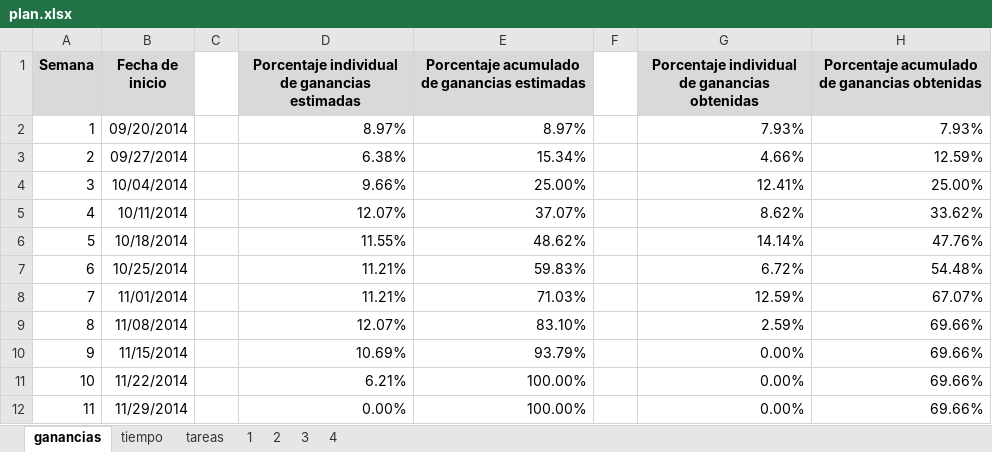
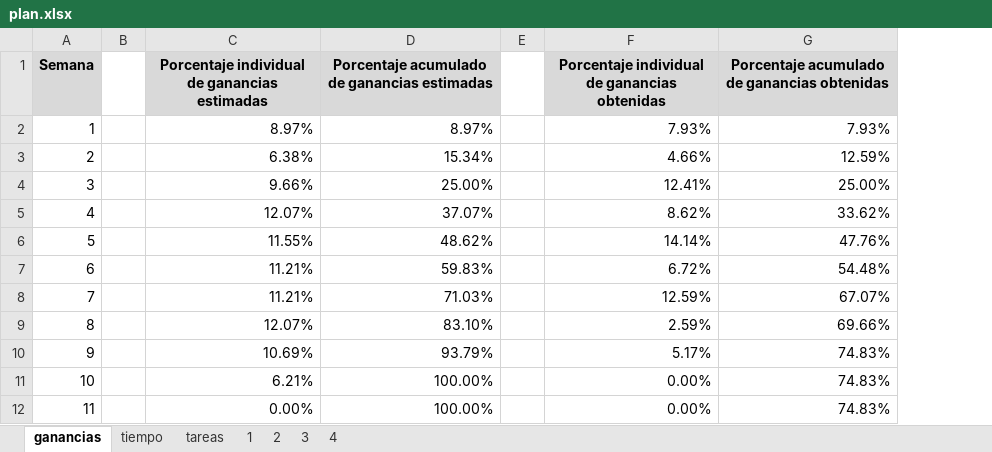
Before and after one commit to jw92/PPR, an Excel workbook: tspi/plan.xlsx, sheet ganancias, drawn as a sheet; values as stored, in another font and other column widths than the file's, no borders; charts and pictures not drawn; removed rows and columns are numbered as before the commit, all else as after; the diff names each change by its address in the sheet, - before the commit and + after, or states it on an @@ line.

```diff
--- a/tspi/plan.xlsx (sheet ganancias)
+++ b/tspi/plan.xlsx (sheet ganancias)
-column B (Fecha de inicio), rows 2-12: 09/20/2014 | 09/27/2014 | 10/04/2014 | 10/11/2014 | 10/18/2014 | 10/25/2014 | 11/01/2014 | 11/08/2014 | 11/15/2014 | 11/22/2014 | 11/29/2014
-F10: 0.00%
+F10: 5.17%
-G10:G12: 69.66%
+G10:G12: 74.83%
```
Also changed, not shown: sheet 4, sheet tareas, sheet tiempo, sheet 3, formulas that keep their value, charts or pictures, tspi/ciclo-4/plan4-20095495.xlsx, tspi/ciclo-4/plan4-20105627.xlsx, 3 other files.
